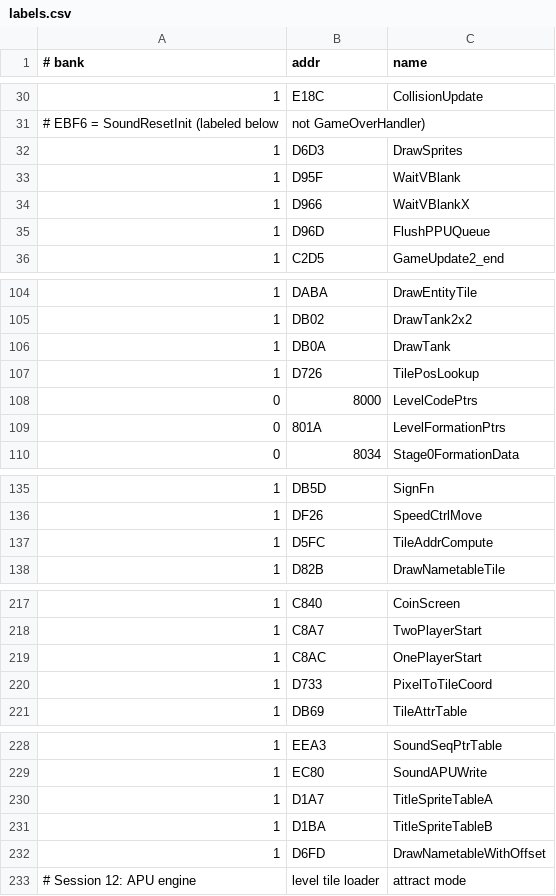
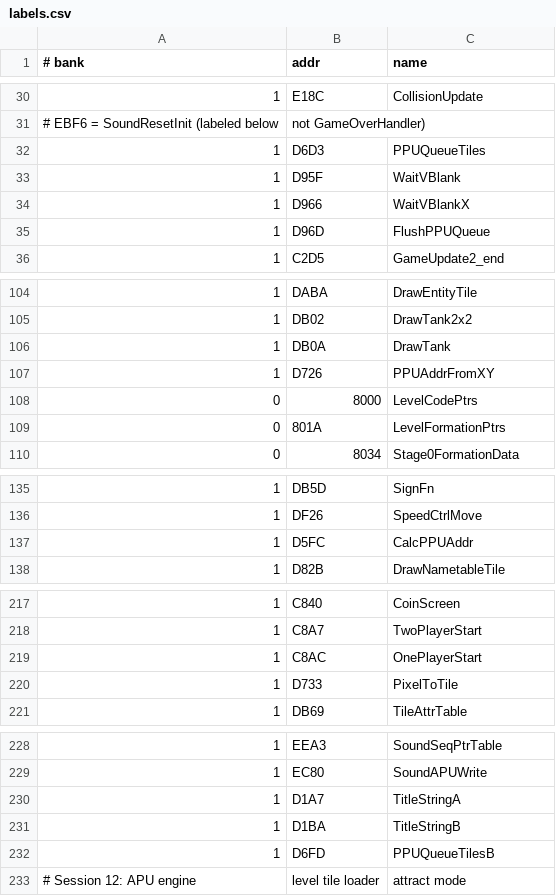
Before and after one commit to vgrichina/battlecity, a CSV file: labels.csv, drawn as a sheet; only a part is shown, gaps mark what is left out.

Commit message:
RE loop session 1: Disassemble DrawSprites ($D6D3): **corrected — NOT OAM sprites but PPU nametable queue writer (PPUQueueTiles)**. Calling convention: X=tile_col (0–31), Y=tile_row (0–29), ($11/$12)=CHR tile bytes terminated $FF. Writes packet [ppu_hi, ppu_lo, tile0…$FF] to $0180 queue. Helper $D5FC converts (col,row)→PPU addr. Variant $D6FD adds $60 for alt CHR bank. RAM shadow at $0400–$07FF mirrors each write. 66 call sites; data strings include "PLEASE INSERT COIN" at $D1A7. See PPU Write Queue subsystem section.

```diff
--- a/labels.csv
+++ b/labels.csv
@@ -31,3 +31,3 @@
 # EBF6 = SoundResetInit (labeled below, not GameOverHandler)
-1,D6D3,DrawSprites
+1,D6D3,PPUQueueTiles
 1,D95F,WaitVBlank
@@ -106,3 +106,3 @@
 1,DB0A,DrawTank
-1,D726,TilePosLookup
+1,D726,PPUAddrFromXY
 0,8000,LevelCodePtrs
@@ -136,3 +136,3 @@
 1,DF26,SpeedCtrlMove
-1,D5FC,TileAddrCompute
+1,D5FC,CalcPPUAddr
 1,D82B,DrawNametableTile
@@ -219,3 +219,3 @@
 1,C8AC,OnePlayerStart
-1,D733,PixelToTileCoord
+1,D733,PixelToTile
 1,DB69,TileAttrTable
@@ -229,5 +229,5 @@
 1,EC80,SoundAPUWrite
-1,D1A7,TitleSpriteTableA
-1,D1BA,TitleSpriteTableB
-1,D6FD,DrawNametableWithOffset
+1,D1A7,TitleStringA
+1,D1BA,TitleStringB
+1,D6FD,PPUQueueTilesB
 # Session 12: APU engine, level tile loader, attract mode
```
Also changed, not shown: 1 other file.
